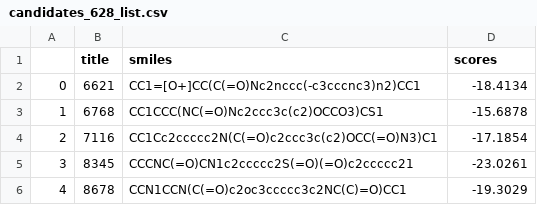
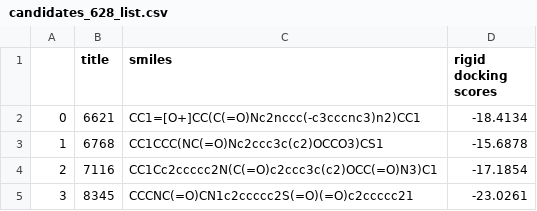
Before and after one commit to ersilia-os/osa-murd, a CSV file: submission/candidates_628_list.csv, drawn as a sheet; only a part is shown; the shorter side is filled out with more unchanged rows.

Commit message:
add

```diff
--- a/submission/candidates_628_list.csv
+++ b/submission/candidates_628_list.csv
@@ -1,2 +1,2 @@
-,title,smiles,scores
+,title,smiles,rigid docking scores
 0,6621,CC1=[O+]CC(C(=O)Nc2nccc(-c3cccnc3)n2)CC1,-18.4134
```
